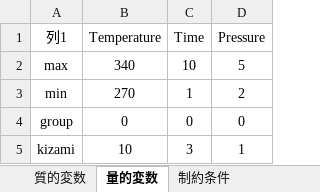
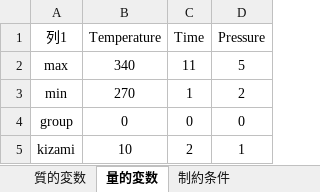
Before and after one commit to kseshimo/Design_of_experiment, an Excel workbook: setting_example.xlsx, sheet 量的変数, drawn as a sheet; values as stored, in another font and other column widths than the file's, no borders; table styles not drawn; the diff names each change by its address in the sheet, - before the commit and + after, or states it on an @@ line.

Commit message:
Add files via upload

```diff
--- a/setting_example.xlsx (sheet 量的変数)
+++ b/setting_example.xlsx (sheet 量的変数)
-C2 (Time): 10
+C2 (Time): 11
-C5 (Time): 3
+C5 (Time): 2
```
